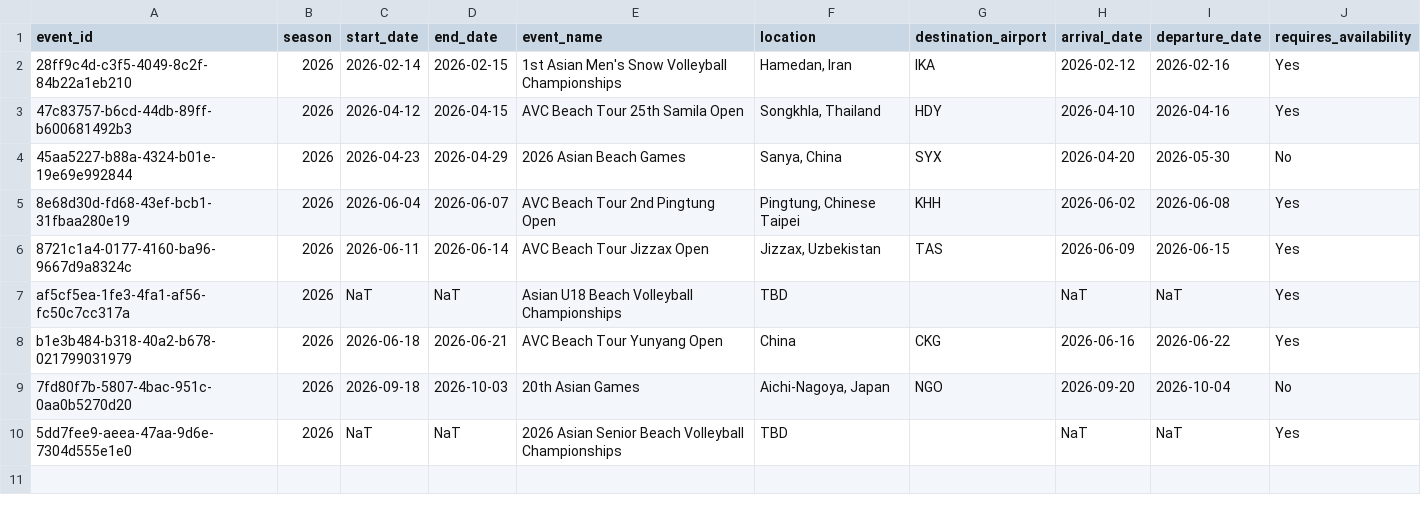
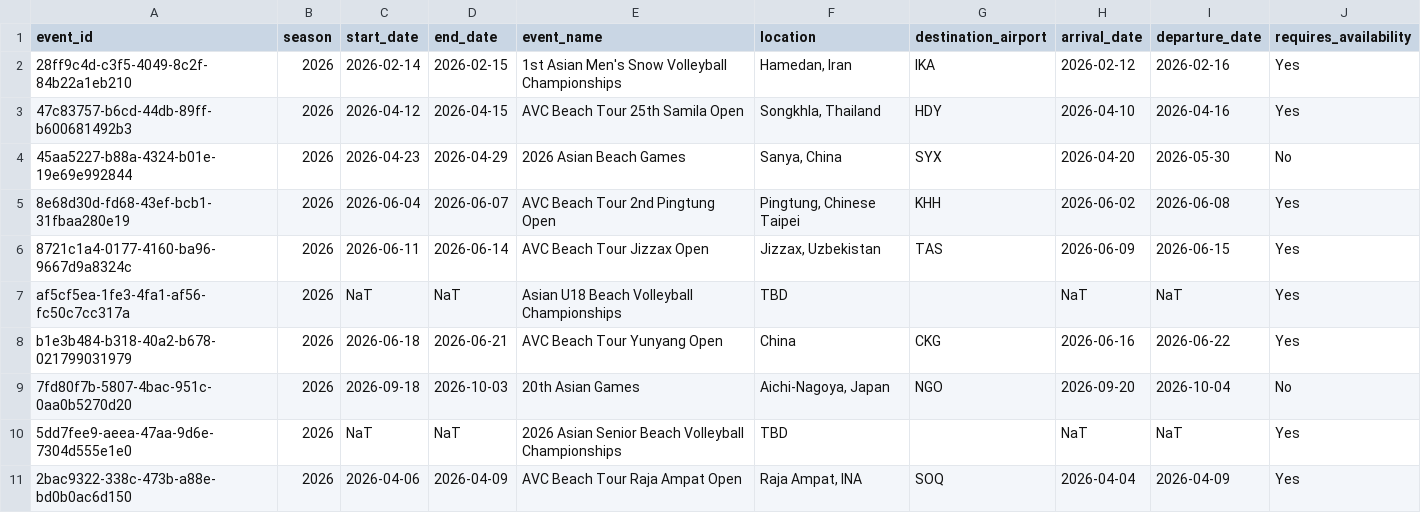
Before and after one commit to avcbeach/referee-database, a CSV file: data/events.csv, drawn as a sheet.

Commit message:
Update events.csv via referee app

```diff
--- a/data/events.csv
+++ b/data/events.csv
@@ -10 +10,2 @@ b1e3b484-b318-40a2-b678-021799031979,2026,2026-06-18,2026-06-21,AVC Beach Tour Y
 5dd7fee9-aeea-47aa-9d6e-7304d555e1e0,2026,NaT,NaT,2026 Asian Senior Beach Volleyball Championships,TBD,,NaT,NaT,Yes
+2bac9322-338c-473b-a88e-bd0b0ac6d150,2026,2026-04-06,2026-04-09,AVC Beach Tour Raja Ampat Open,"Raja Ampat, INA",SOQ,2026-04-04,2026-04-09,Yes
```
